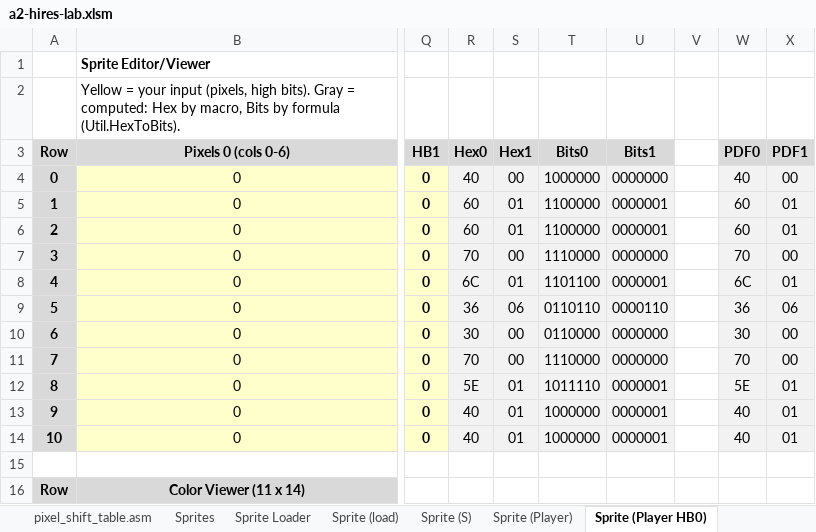
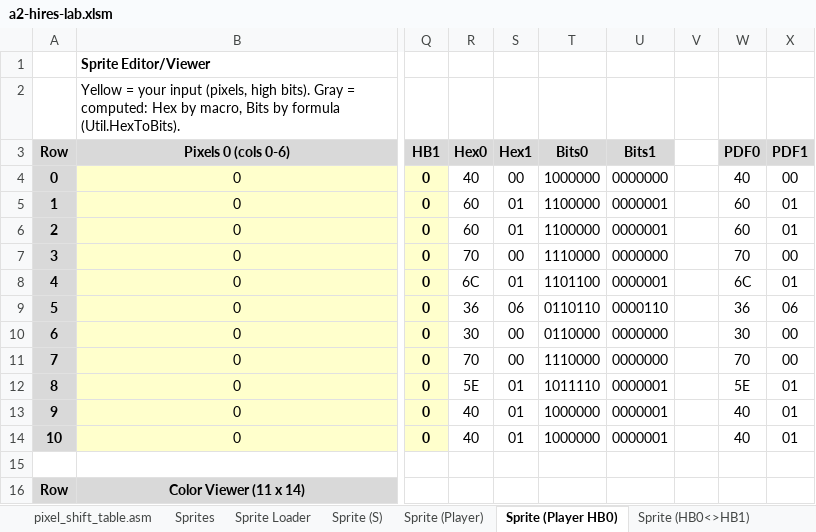
Before and after one commit to fschuhi/a2-hires-lab, an Excel workbook: a2-hires-lab.xlsm, sheet Sprite (Player HB0), drawn as a sheet; only a part is shown, gaps mark what is left out; values as stored, in another font and other column widths than the file's, no borders; charts and pictures not drawn; the diff names each change by its address in the sheet, - before the commit and + after, or states it on an @@ line.

```diff
--- a/a2-hires-lab.xlsm (sheet Sprite (Player HB0))
+++ b/a2-hires-lab.xlsm (sheet Sprite (Player HB0))
-R4:U14 fill: #F2F2F2
+R4:U14 fill: none
-W4:X14 fill: #F2F2F2
+W4:X14 fill: none
```
Also changed, not shown: sheet Pixel Shifter, sheet Sprite (load), sheet Sprite Loader, sheet Sprite (HB0<>HB1), sheet Sprite (S), sheet Sprite (Player), 3 more sheets, other sheet tabs, formulas that keep their value, charts or pictures, 5 other files.
